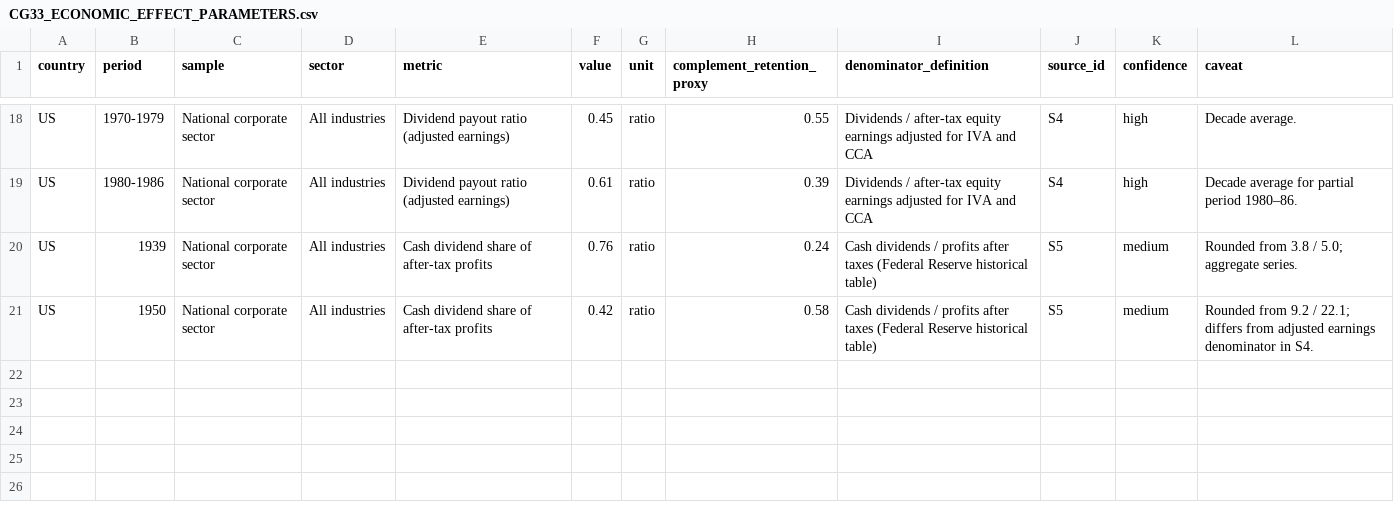
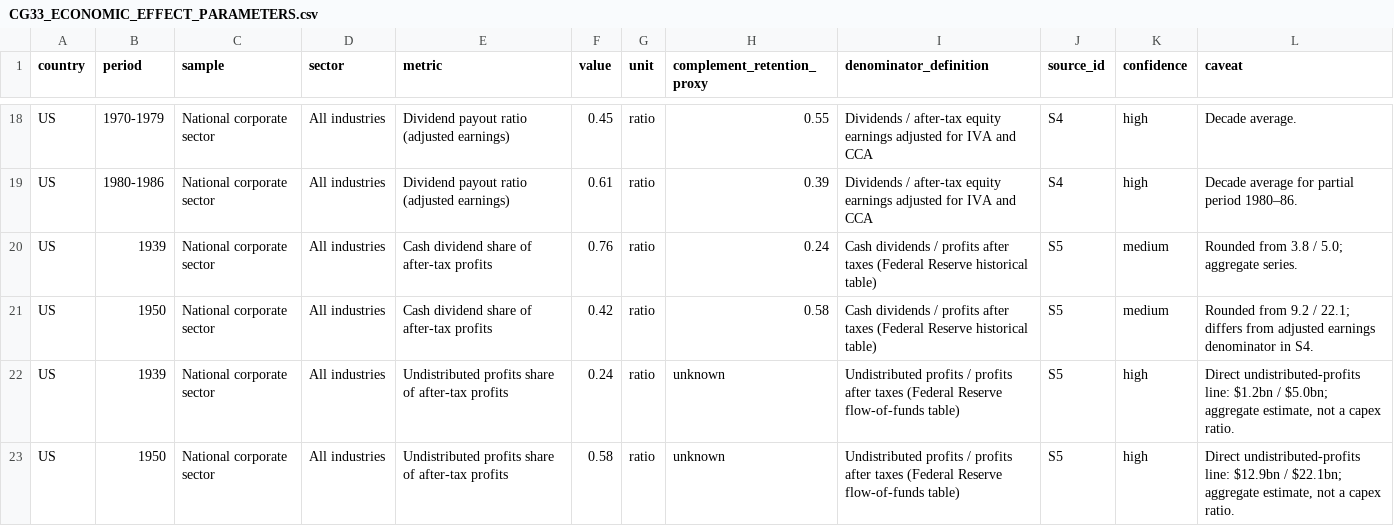
Before and after one commit to mtieu6470-maker/Victori3-mobile, a CSV file: docs/research/design/CG33_ECONOMIC_EFFECT_PARAMETERS.csv, drawn as a sheet; only a part is shown, gaps mark what is left out.

Commit message:
docs(research): add direct US undistributed profit observations

```diff
--- a/docs/research/design/CG33_ECONOMIC_EFFECT_PARAMETERS.csv
+++ b/docs/research/design/CG33_ECONOMIC_EFFECT_PARAMETERS.csv
@@ -21 +21,3 @@
 "US","1950","National corporate sector","All industries","Cash dividend share of after-tax profits","0.42","ratio","0.58","Cash dividends / profits after taxes (Federal Reserve historical table)","S5","medium","Rounded from 9.2 / 22.1; differs from adjusted earnings denominator in S4."
+"US","1939","National corporate sector","All industries","Undistributed profits share of after-tax profits","0.24","ratio","unknown","Undistributed profits / profits after taxes (Federal Reserve flow-of-funds table)","S5","high","Direct undistributed-profits line: $1.2bn / $5.0bn; aggregate estimate, not a capex ratio."
+"US","1950","National corporate sector","All industries","Undistributed profits share of after-tax profits","0.58","ratio","unknown","Undistributed profits / profits after taxes (Federal Reserve flow-of-funds table)","S5","high","Direct undistributed-profits line: $12.9bn / $22.1bn; aggregate estimate, not a capex ratio."
```
